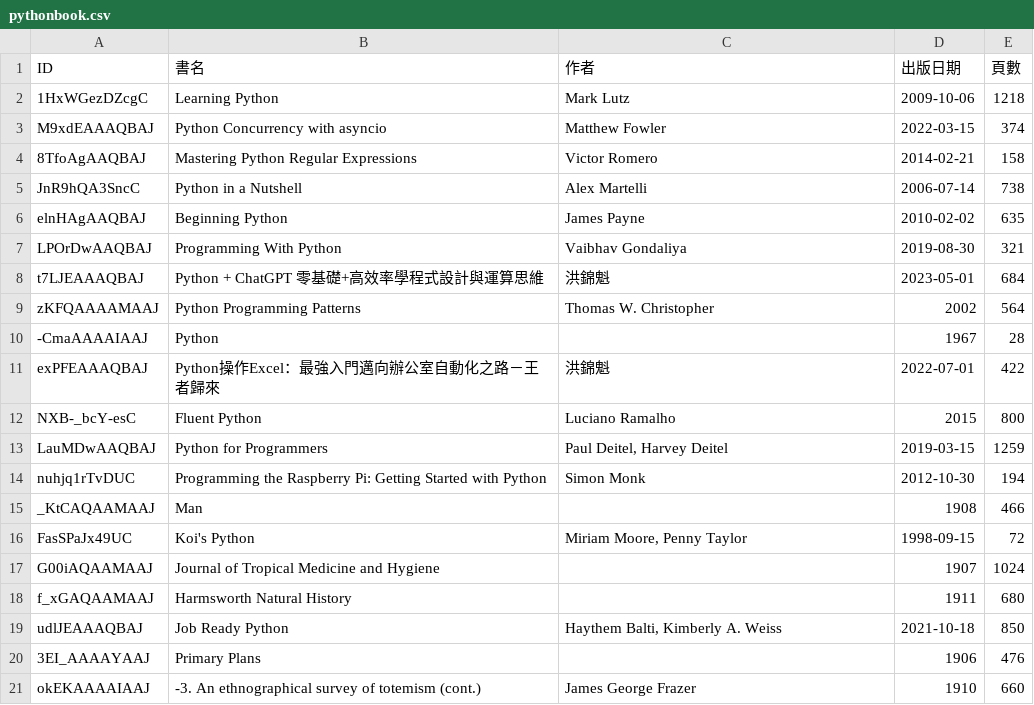
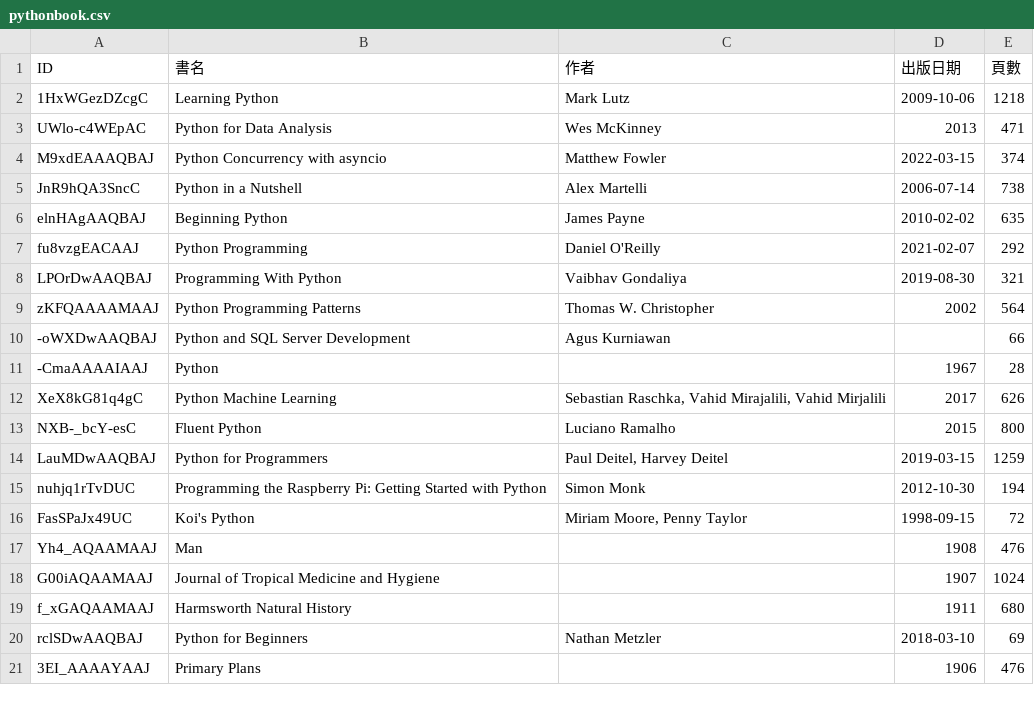
Before and after one commit to ymhs0208/Data-Science-Midterm-Assignment, a CSV file: 7/pythonbook.csv, drawn as a sheet; removed rows and columns are numbered as before the commit, all else as after; the diff names each change by its address in the sheet, - before the commit and + after, or states it on an @@ line.

```diff
--- a/7/pythonbook.csv
+++ b/7/pythonbook.csv
+row 3: UWlo-c4WEpAC | Python for Data Analysis | Wes McKinney | 2013 | 471
-row 4: 8TfoAgAAQBAJ | Mastering Python Regular Expressions | Victor Romero | 2014-02-21 | 158
+row 7: fu8vzgEACAAJ | Python Programming | Daniel O'Reilly | 2021-02-07 | 292
-row 8: t7LJEAAAQBAJ | Python + ChatGPT 零基礎+高效率學程式設計與運算思維 | 洪錦魁 | 2023-05-01 | 684
+row 10: -oWXDwAAQBAJ | Python and SQL Server Development | Agus Kurniawan |  | 66
-row 11: exPFEAAAQBAJ | Python操作Excel：最強入門邁向辦公室自動化之路－王者歸來 | 洪錦魁 | 2022-07-01 | 422
+row 12: XeX8kG81q4gC | Python Machine Learning | Sebastian Raschka, Vahid Mirajalili, Vahid Mirjalili | 2017 | 626
-row 15: _KtCAQAAMAAJ | Man |  | 1908 | 466
+row 17: Yh4_AQAAMAAJ | Man |  | 1908 | 476
-row 19: udlJEAAAQBAJ | Job Ready Python | Haythem Balti, Kimberly A. Weiss | 2021-10-18 | 850
+row 20: rclSDwAAQBAJ | Python for Beginners | Nathan Metzler | 2018-03-10 | 69
-row 21: okEKAAAAIAAJ | -3. An ethnographical survey of totemism (cont.) | James George Frazer | 1910 | 660
```
Also changed, not shown: 10/ptt_gossiping.csv, 12/steam_games.csv, 29 other files.
